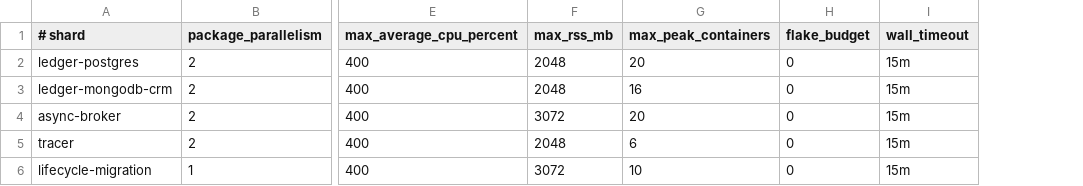
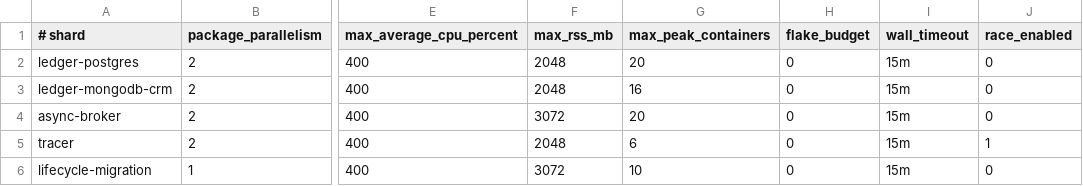
Before and after one commit to LerianStudio/midaz, a TSV file: ci/integration-shards.tsv, drawn as a sheet; only a part is shown, gaps mark what is left out; the diff names each change by its address in the sheet, - before the commit and + after, or states it on an @@ line.

Commit message:
ci(integration): harden bounded shard gates

```diff
--- a/ci/integration-shards.tsv
+++ b/ci/integration-shards.tsv
+column J (race_enabled), rows 2-6: 0 | 0 | 0 | 1 | 0
```
Also changed, not shown: 9 other files.
